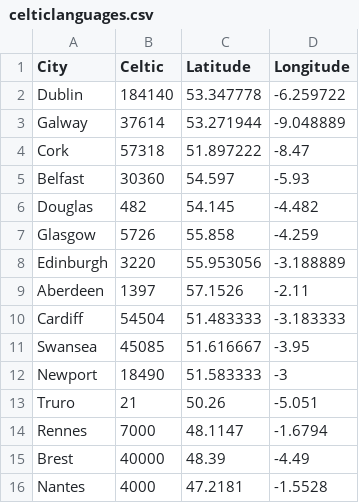
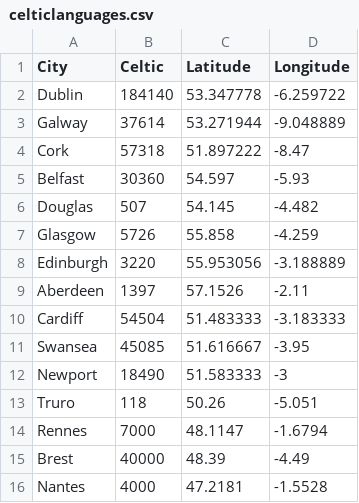
Before and after one commit to cjmorgan3/leaflet-lab, a CSV file: celticlanguages.csv, drawn as a sheet.

```diff
--- a/celticlanguages.csv
+++ b/celticlanguages.csv
@@ -5,3 +5,3 @@ Cork,57318,51.897222,-8.47
 Belfast,30360,54.597,-5.93
-Douglas,482,54.145,-4.482
+Douglas,507,54.145,-4.482
 Glasgow,5726,55.858,-4.259
@@ -12,3 +12,3 @@ Swansea,45085,51.616667,-3.95
 Newport,18490,51.583333,-3
-Truro,21,50.26,-5.051
+Truro,118,50.26,-5.051
 Rennes,7000,48.1147,-1.6794
```
Also changed, not shown: 14 other files.
